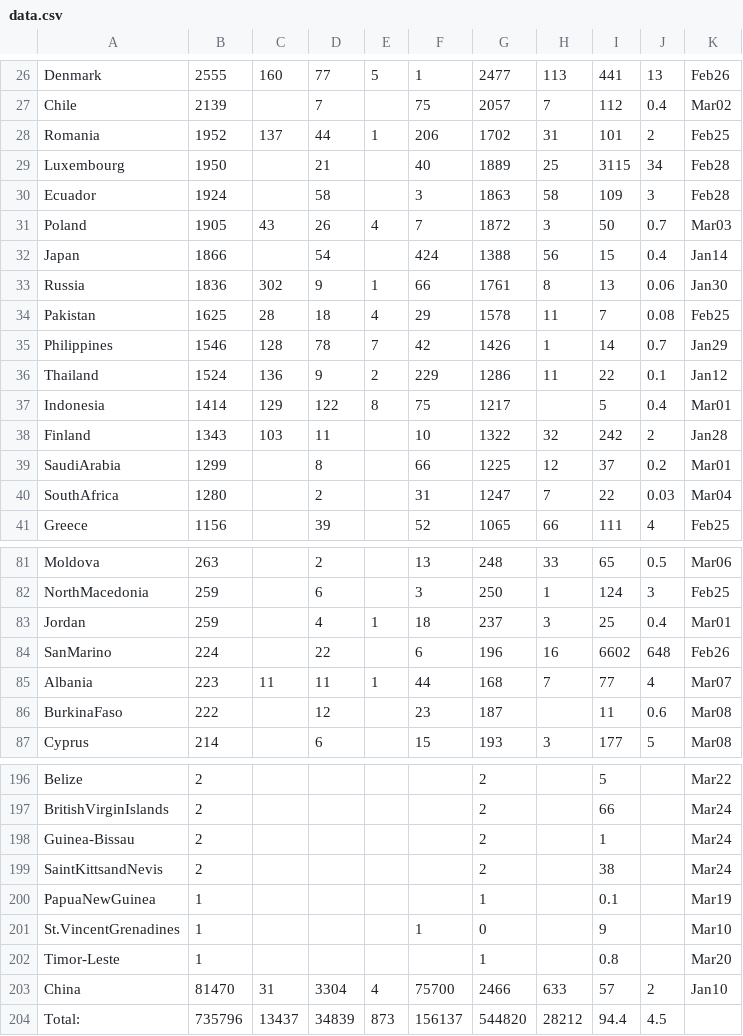
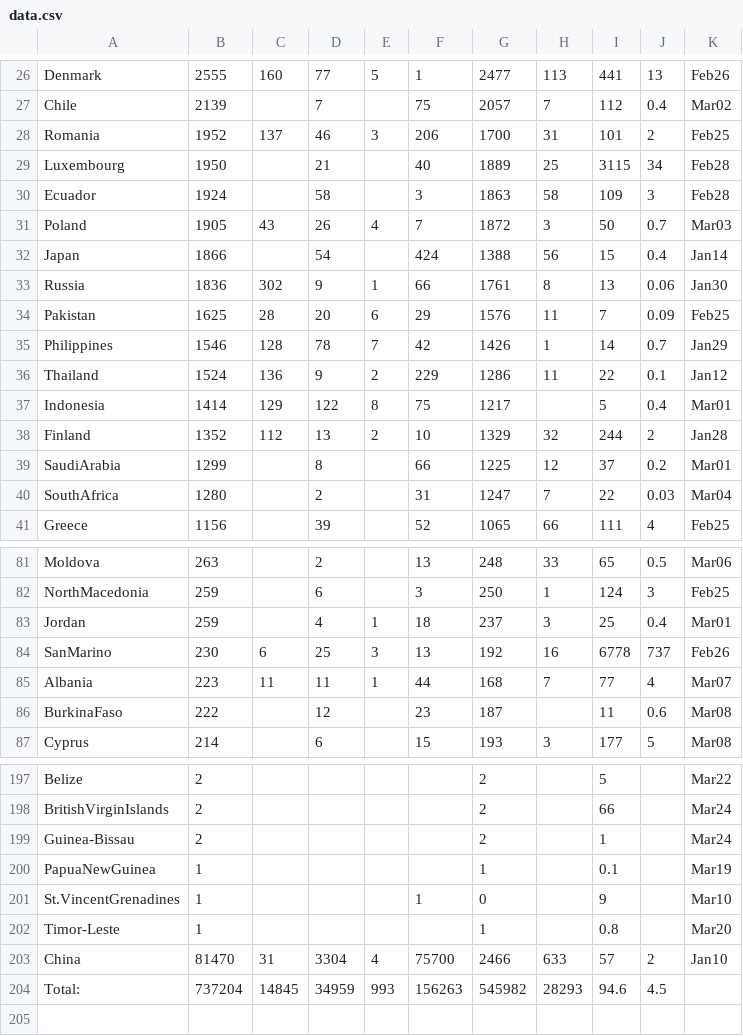
Before and after one commit to hemantaduwarah1/data, a CSV file: data.csv, drawn as a sheet; only a part is shown, gaps mark what is left out; the diff covers the shown part only.

```diff
--- a/data.csv
+++ b/data.csv
@@ -27,3 +27,3 @@ Denmark,2555,160,77,5,1,2477,113,441,13,Feb26,
 Chile,2139,,7,,75,2057,7,112,0.4,Mar02,
-Romania,1952,137,44,1,206,1702,31,101,2,Feb25,
+Romania,1952,137,46,3,206,1700,31,101,2,Feb25,
 Luxembourg,1950,,21,,40,1889,25,3115,34,Feb28,
@@ -33,3 +33,3 @@ Japan,1866,,54,,424,1388,56,15,0.4,Jan14,
 Russia,1836,302,9,1,66,1761,8,13,0.06,Jan30,
-Pakistan,1625,28,18,4,29,1578,11,7,0.08,Feb25,
+Pakistan,1625,28,20,6,29,1576,11,7,0.09,Feb25,
 Philippines,1546,128,78,7,42,1426,1,14,0.7,Jan29,
@@ -37,3 +37,3 @@ Thailand,1524,136,9,2,229,1286,11,22,0.1,Jan12,
 Indonesia,1414,129,122,8,75,1217,,5,0.4,Mar01,
-Finland,1343,103,11,,10,1322,32,242,2,Jan28,
+Finland,1352,112,13,2,10,1329,32,244,2,Jan28,
 SaudiArabia,1299,,8,,66,1225,12,37,0.2,Mar01,
@@ -83,3 +83,3 @@ NorthMacedonia,259,,6,,3,250,1,124,3,Feb25,
 Jordan,259,,4,1,18,237,3,25,0.4,Mar01,
-SanMarino,224,,22,,6,196,16,6602,648,Feb26,
+SanMarino,230,6,25,3,13,192,16,6778,737,Feb26,
 Albania,223,11,11,1,44,168,7,77,4,Mar07,
@@ -198,3 +199,2 @@ BritishVirginIslands,2,,,,,2,,66,,Mar24,
 Guinea-Bissau,2,,,,,2,,1,,Mar24,
-SaintKittsandNevis,2,,,,,2,,38,,Mar24,
 PapuaNewGuinea,1,,,,,1,,0.1,,Mar19,
@@ -203,2 +203,2 @@ Timor-Leste,1,,,,,1,,0.8,,Mar20,
 China,81470,31,3304,4,75700,2466,633,57,2,Jan10,
-Total:,735796,13437,34839,873,156137,544820,28212,94.4,4.5,,,
+Total:,737204,14845,34959,993,156263,545982,28293,94.6,4.5,,,
```
Also changed, not shown: 3 added rows, 2 removed rows and 26 edited cells elsewhere in this file.
